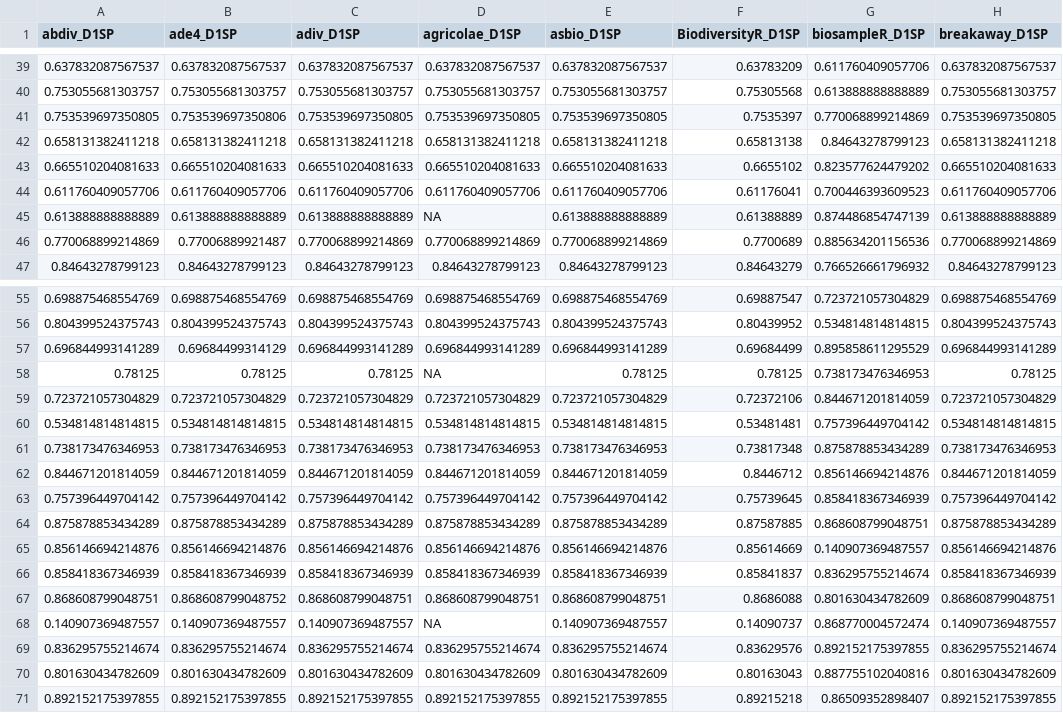
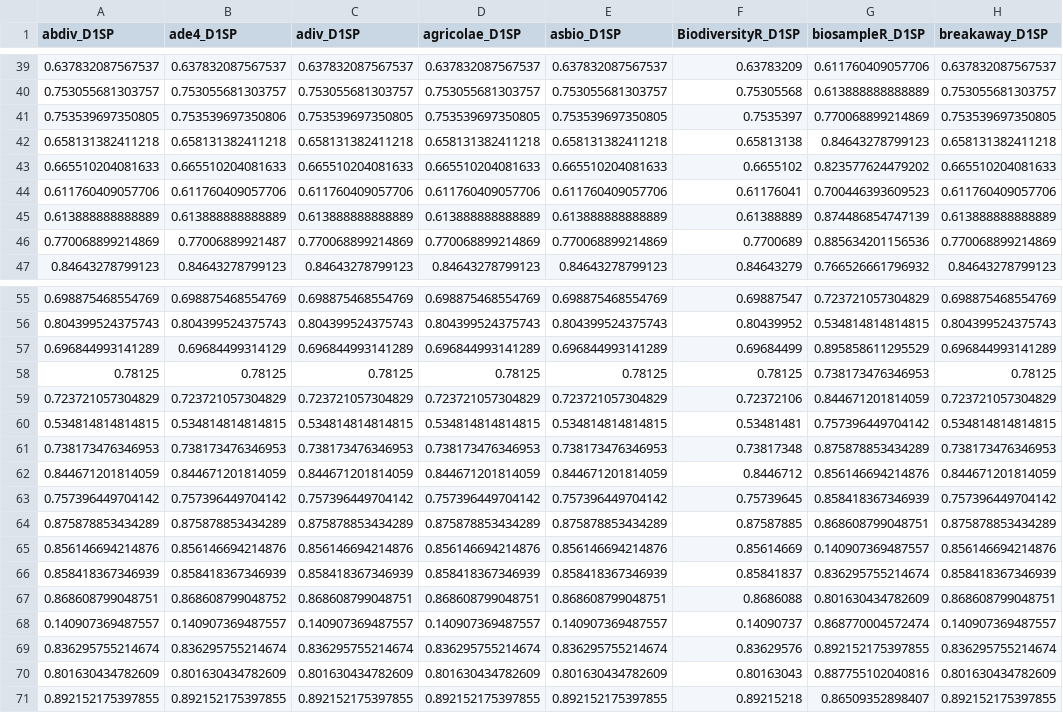
Before and after one commit to J-YDi/Biodiversity_indices_compendium, a CSV file: data/alpha/aD1SP_all.csv, drawn as a sheet; only a part is shown, gaps mark what is left out; the diff names each change by its address in the sheet, - before the commit and + after, or states it on an @@ line.

```diff
--- a/data/alpha/aD1SP_all.csv
+++ b/data/alpha/aD1SP_all.csv
-D45 (agricolae_D1SP): NA
+D45 (agricolae_D1SP): 0.613888888888889
-D58 (agricolae_D1SP): NA
+D58 (agricolae_D1SP): 0.78125
-D68 (agricolae_D1SP): NA
+D68 (agricolae_D1SP): 0.140907369487557
```
Also changed, not shown: data/alpha/aRCA2_all.csv, data/alpha/aRICE_all.csv, 24 other files.
